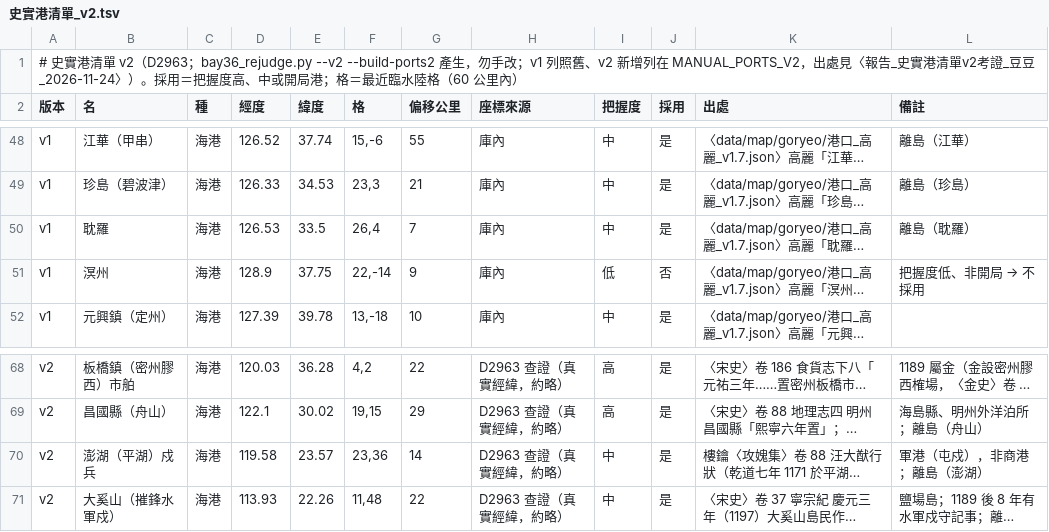
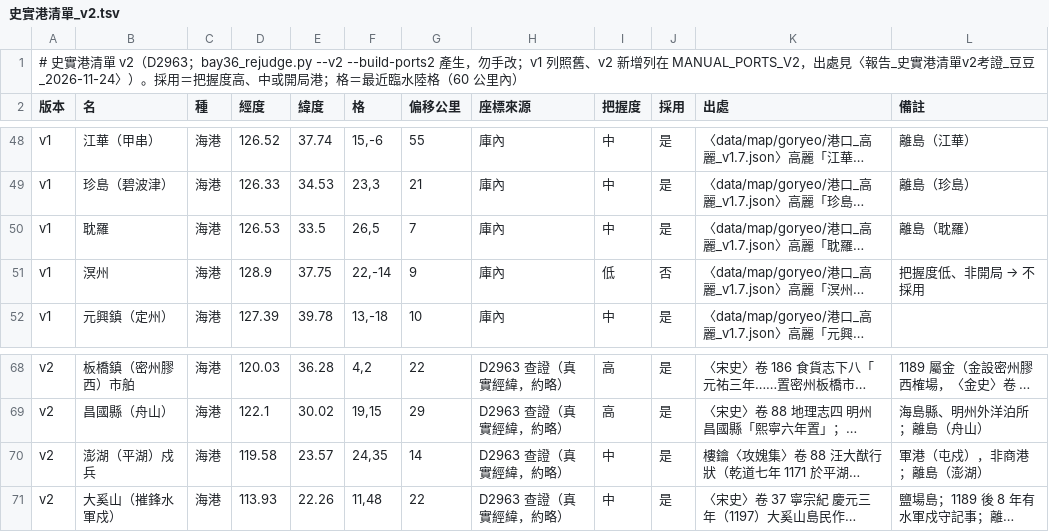
Before and after one commit to maybe-su/xcj4-public, a TSV file: map/36/史實港清單_v2.tsv, drawn as a sheet; only a part is shown, gaps mark what is left out; long unchanged cells end in …; the diff names each change by its address in the sheet, - before the commit and + after, or states it on an @@ line.

```diff
--- a/map/36/史實港清單_v2.tsv
+++ b/map/36/史實港清單_v2.tsv
-F50 (格): 26,4
+F50 (格): 26,5
-F70 (格): 23,36
+F70 (格): 24,35
```
Also changed, not shown: 7 other files.
